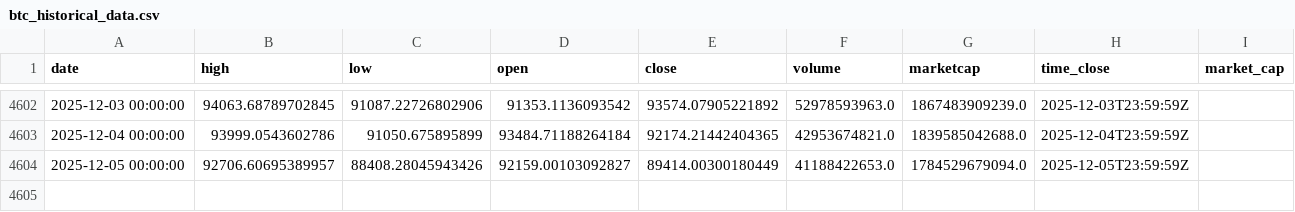
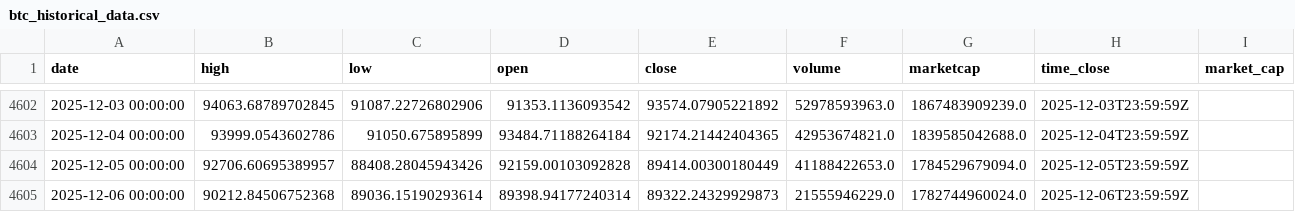
Before and after one commit to rey-dal/bitcoin, a CSV file: data/btc_historical_data.csv, drawn as a sheet; only a part is shown, gaps mark what is left out.

```diff
--- a/data/btc_historical_data.csv
+++ b/data/btc_historical_data.csv
@@ -4603,2 +4603,3 @@ date,high,low,open,close,volume,marketcap,time_close,market_cap
 2025-12-04 00:00:00,93999.0543602786,91050.675895899,93484.71188264184,92174.21442404365,42953674821.0,1839585042688.0,2025-12-04T23:59:59Z,
-2025-12-05 00:00:00,92706.60695389957,88408.28045943426,92159.00103092827,89414.00300180449,41188422653.0,1784529679094.0,2025-12-05T23:59:59Z,
+2025-12-05 00:00:00,92706.60695389957,88408.28045943426,92159.00103092828,89414.00300180449,41188422653.0,1784529679094.0,2025-12-05T23:59:59Z,
+2025-12-06 00:00:00,90212.84506752368,89036.15190293614,89398.94177240314,89322.24329929873,21555946229.0,1782744960024.0,2025-12-06T23:59:59Z,
```
Also changed, not shown: data/combined_predictions.csv, data/preprocessed_data.csv, 6 other files.
